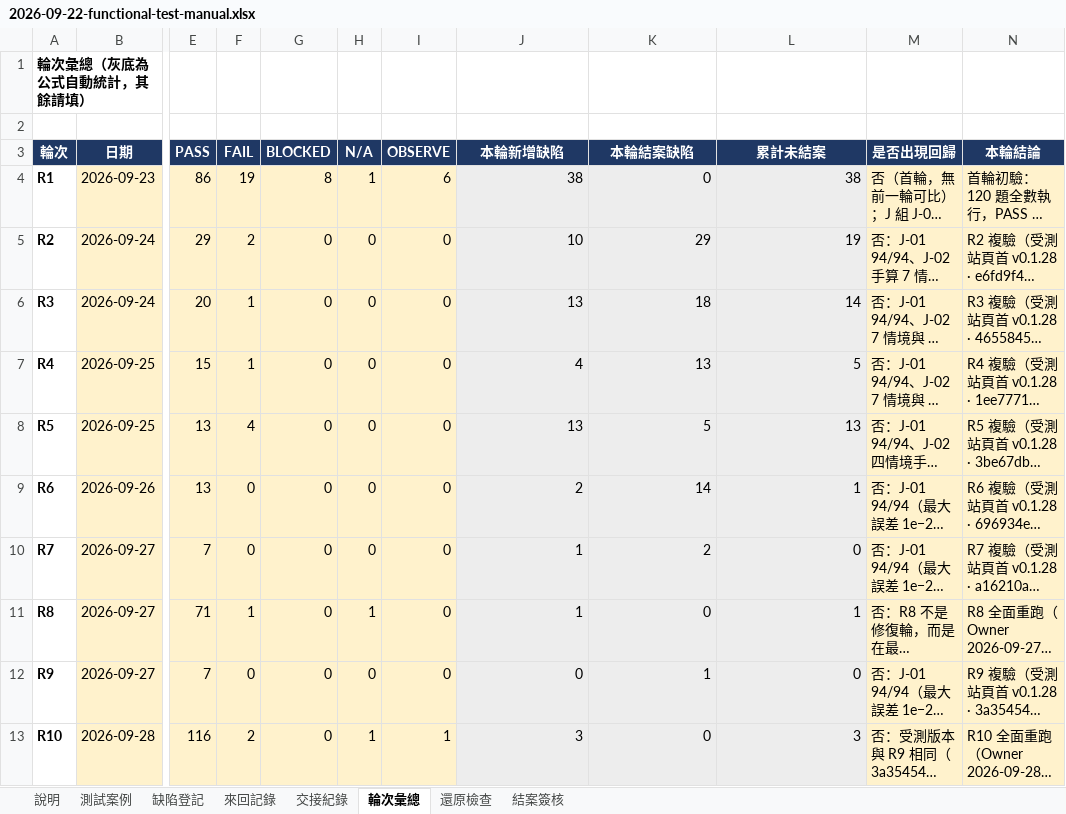
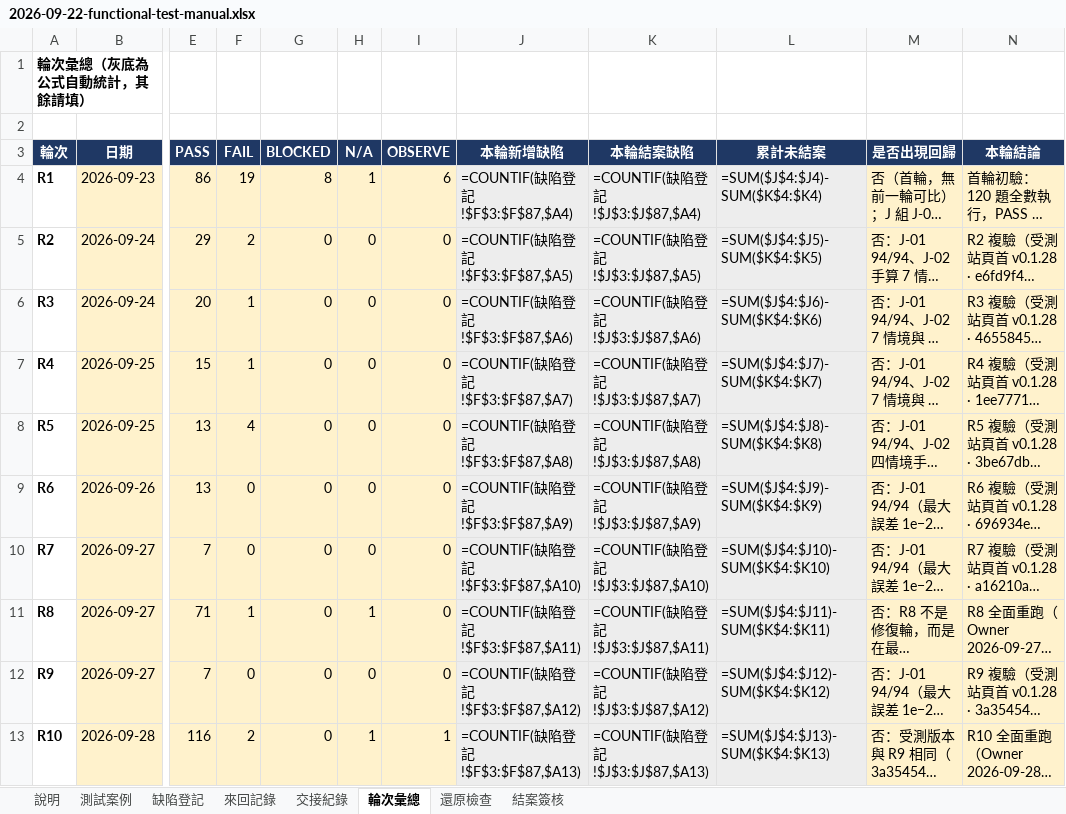
Before and after one commit to hefenglim/invest-portfolio, an Excel workbook: docs/audit/2026-09-22-functional-test-manual.xlsx, sheet 輪次彙總, drawn as a sheet; only a part is shown, gaps mark what is left out; long unchanged cells end in …; values as stored, in another font and other column widths than the file's, no borders; formulas without a stored value are shown as written; the diff covers the shown part only; the diff names each change by its address in the sheet, - before the commit and + after, or states it on an @@ line.

```diff
--- a/docs/audit/2026-09-22-functional-test-manual.xlsx (sheet 輪次彙總)
+++ b/docs/audit/2026-09-22-functional-test-manual.xlsx (sheet 輪次彙總)
-J4 (本輪新增缺陷): 38
+J4 (本輪新增缺陷): =COUNTIF(缺陷登記!$F$3:$F$87,$A4)
-K4 (本輪結案缺陷): 0
+K4 (本輪結案缺陷): =COUNTIF(缺陷登記!$J$3:$J$87,$A4)
-L4 (累計未結案): 38
+L4 (累計未結案): =SUM($J$4:$J4)-SUM($K$4:$K4)
-J5 (本輪新增缺陷): 10
+J5 (本輪新增缺陷): =COUNTIF(缺陷登記!$F$3:$F$87,$A5)
-K5 (本輪結案缺陷): 29
+K5 (本輪結案缺陷): =COUNTIF(缺陷登記!$J$3:$J$87,$A5)
-L5 (累計未結案): 19
+L5 (累計未結案): =SUM($J$4:$J5)-SUM($K$4:$K5)
-J6 (本輪新增缺陷): 13
+J6 (本輪新增缺陷): =COUNTIF(缺陷登記!$F$3:$F$87,$A6)
-K6 (本輪結案缺陷): 18
+K6 (本輪結案缺陷): =COUNTIF(缺陷登記!$J$3:$J$87,$A6)
-L6 (累計未結案): 14
+L6 (累計未結案): =SUM($J$4:$J6)-SUM($K$4:$K6)
-J7 (本輪新增缺陷): 4
+J7 (本輪新增缺陷): =COUNTIF(缺陷登記!$F$3:$F$87,$A7)
-K7 (本輪結案缺陷): 13
+K7 (本輪結案缺陷): =COUNTIF(缺陷登記!$J$3:$J$87,$A7)
-L7 (累計未結案): 5
+L7 (累計未結案): =SUM($J$4:$J7)-SUM($K$4:$K7)
-J8 (本輪新增缺陷): 13
+J8 (本輪新增缺陷): =COUNTIF(缺陷登記!$F$3:$F$87,$A8)
-K8 (本輪結案缺陷): 5
+K8 (本輪結案缺陷): =COUNTIF(缺陷登記!$J$3:$J$87,$A8)
-L8 (累計未結案): 13
+L8 (累計未結案): =SUM($J$4:$J8)-SUM($K$4:$K8)
-J9 (本輪新增缺陷): 2
+J9 (本輪新增缺陷): =COUNTIF(缺陷登記!$F$3:$F$87,$A9)
-K9 (本輪結案缺陷): 14
+K9 (本輪結案缺陷): =COUNTIF(缺陷登記!$J$3:$J$87,$A9)
-L9 (累計未結案): 1
+L9 (累計未結案): =SUM($J$4:$J9)-SUM($K$4:$K9)
-J10 (本輪新增缺陷): 1
+J10 (本輪新增缺陷): =COUNTIF(缺陷登記!$F$3:$F$87,$A10)
-K10 (本輪結案缺陷): 2
+K10 (本輪結案缺陷): =COUNTIF(缺陷登記!$J$3:$J$87,$A10)
-L10 (累計未結案): 0
+L10 (累計未結案): =SUM($J$4:$J10)-SUM($K$4:$K10)
-J11 (本輪新增缺陷): 1
+J11 (本輪新增缺陷): =COUNTIF(缺陷登記!$F$3:$F$87,$A11)
-K11 (本輪結案缺陷): 0
+K11 (本輪結案缺陷): =COUNTIF(缺陷登記!$J$3:$J$87,$A11)
-L11 (累計未結案): 1
+L11 (累計未結案): =SUM($J$4:$J11)-SUM($K$4:$K11)
-J12 (本輪新增缺陷): 0
+J12 (本輪新增缺陷): =COUNTIF(缺陷登記!$F$3:$F$87,$A12)
-K12 (本輪結案缺陷): 1
+K12 (本輪結案缺陷): =COUNTIF(缺陷登記!$J$3:$J$87,$A12)
-L12 (累計未結案): 0
+L12 (累計未結案): =SUM($J$4:$J12)-SUM($K$4:$K12)
-J13 (本輪新增缺陷): 3
+J13 (本輪新增缺陷): =COUNTIF(缺陷登記!$F$3:$F$87,$A13)
-K13 (本輪結案缺陷): 0
+K13 (本輪結案缺陷): =COUNTIF(缺陷登記!$J$3:$J$87,$A13)
-L13 (累計未結案): 3
+L13 (累計未結案): =SUM($J$4:$J13)-SUM($K$4:$K13)
```
Also changed, not shown: 3 edited cells elsewhere in this sheet, sheet 測試案例, sheet 結案簽核, sheet 交接紀錄.
